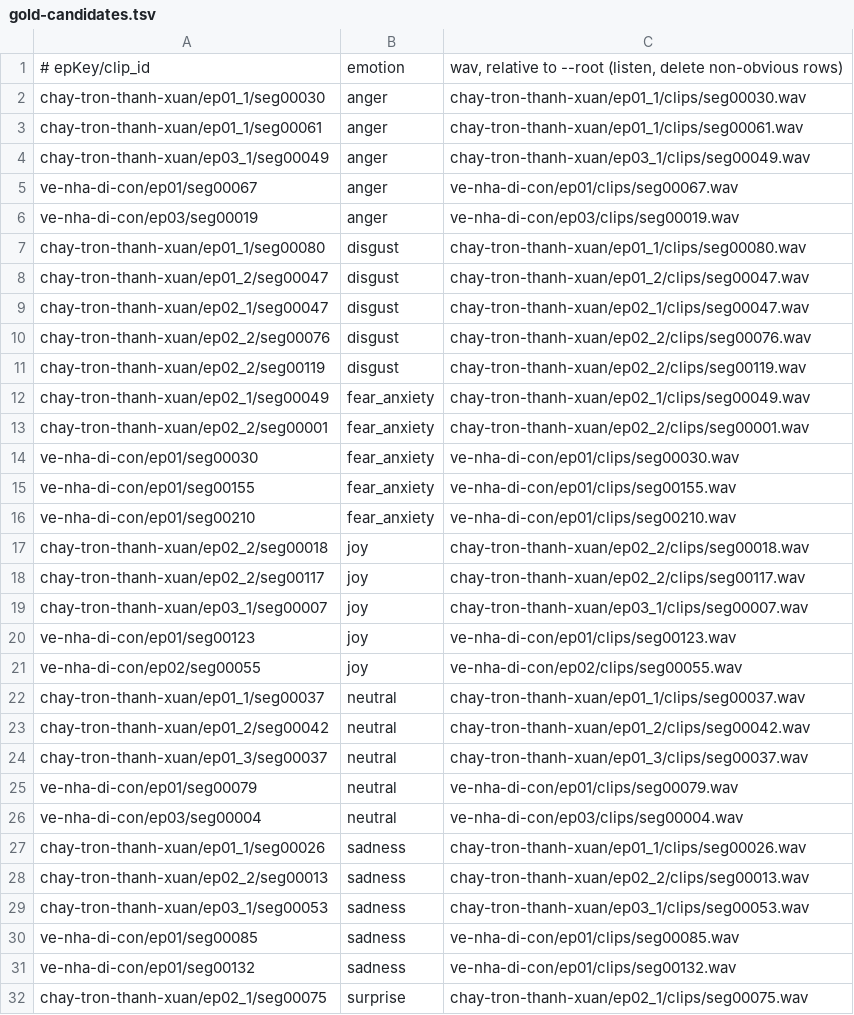
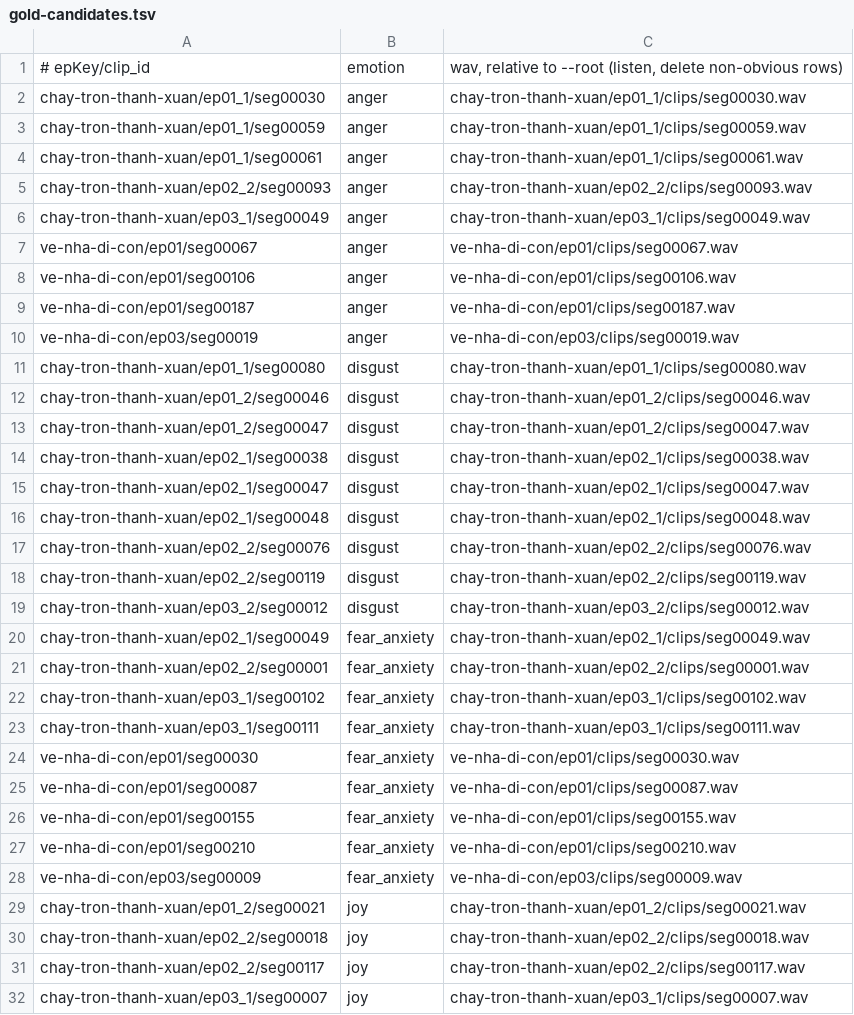
Before and after one commit to Pebble-Platform/pebble-llm, a TSV file: docs/spec/changes/011-online-multi-annotator/gold-candidates.tsv, drawn as a sheet; only a part is shown; the shorter side is filled out with more unchanged rows; the diff covers the shown part only; the diff names each change by its address in the sheet, - before the commit and + after, or states it on an @@ line.

Commit message:
fix(labeler): gold set was sized too small — pretest and round must not share anchors
Found by the owner asking why there were only 34 gold candidates. 34 was just my
--per-class 5 default, but checking the arithmetic exposed a real protocol error:
qc-protocol uses gold in TWO places — 18 anchors in the qualification pretest (§3.1)
and ~22 seeded through the main round (§3.2 R1) — and those sets must be DISJOINT.
Reusing a pretest anchor in the main round scores recall of a clip the annotator
already met, not whether they are still listening. The "~24 clips" in §2.1 was simply
undercounted; ~40 confirmed are needed.

- pick_gold_candidates.py: --per-class default 5 -> 9, giving 58 candidates so ~40
  survive the listening pass. surprise is capped at 4 by the data itself (only 4 of
  its 40 corpus clips get three-way agreement) — documented as a hard limit.
- build_assignments.py: splits gold deterministically (first 18 to the pretest, the
  rest to the round) and warns when either side is short.
- build_assignments.py --qualify: builds the 30-slot pretest that M6 needs and that
  had no tooling at all — 18 gold + 10 stratified fillers + 2 traps.
- Traps are drawn from clips the owner already rejected as noise/bad_cut (17
  available), where any emotion answer is by definition a guess.
- qc-protocol §2.1/§2.4/§7 corrected, with the per-class availability table.

Verified: pretest 30 slots (18 gold + 10 normal + 2 trap), main round 297 (250 + 22
gold + 25 dup), and the two queues share zero gold clips.

```diff
--- a/docs/spec/changes/011-online-multi-annotator/gold-candidates.tsv
+++ b/docs/spec/changes/011-online-multi-annotator/gold-candidates.tsv
+row 3: chay-tron-thanh-xuan/ep01_1/seg00059 | anger | chay-tron-thanh-xuan/ep01_1/clips/seg00059.wav
+row 5: chay-tron-thanh-xuan/ep02_2/seg00093 | anger | chay-tron-thanh-xuan/ep02_2/clips/seg00093.wav
+row 8: ve-nha-di-con/ep01/seg00106 | anger | ve-nha-di-con/ep01/clips/seg00106.wav
+row 9: ve-nha-di-con/ep01/seg00187 | anger | ve-nha-di-con/ep01/clips/seg00187.wav
+row 12: chay-tron-thanh-xuan/ep01_2/seg00046 | disgust | chay-tron-thanh-xuan/ep01_2/clips/seg00046.wav
+row 14: chay-tron-thanh-xuan/ep02_1/seg00038 | disgust | chay-tron-thanh-xuan/ep02_1/clips/seg00038.wav
+row 16: chay-tron-thanh-xuan/ep02_1/seg00048 | disgust | chay-tron-thanh-xuan/ep02_1/clips/seg00048.wav
+row 19: chay-tron-thanh-xuan/ep03_2/seg00012 | disgust | chay-tron-thanh-xuan/ep03_2/clips/seg00012.wav
+row 22: chay-tron-thanh-xuan/ep03_1/seg00102 | fear_anxiety | chay-tron-thanh-xuan/ep03_1/clips/seg00102.wav
+row 23: chay-tron-thanh-xuan/ep03_1/seg00111 | fear_anxiety | chay-tron-thanh-xuan/ep03_1/clips/seg00111.wav
+row 25: ve-nha-di-con/ep01/seg00087 | fear_anxiety | ve-nha-di-con/ep01/clips/seg00087.wav
+row 28: ve-nha-di-con/ep03/seg00009 | fear_anxiety | ve-nha-di-con/ep03/clips/seg00009.wav
+row 29: chay-tron-thanh-xuan/ep01_2/seg00021 | joy | chay-tron-thanh-xuan/ep01_2/clips/seg00021.wav
```
Also changed, not shown: 11 added rows elsewhere in this file, 4 other files.
